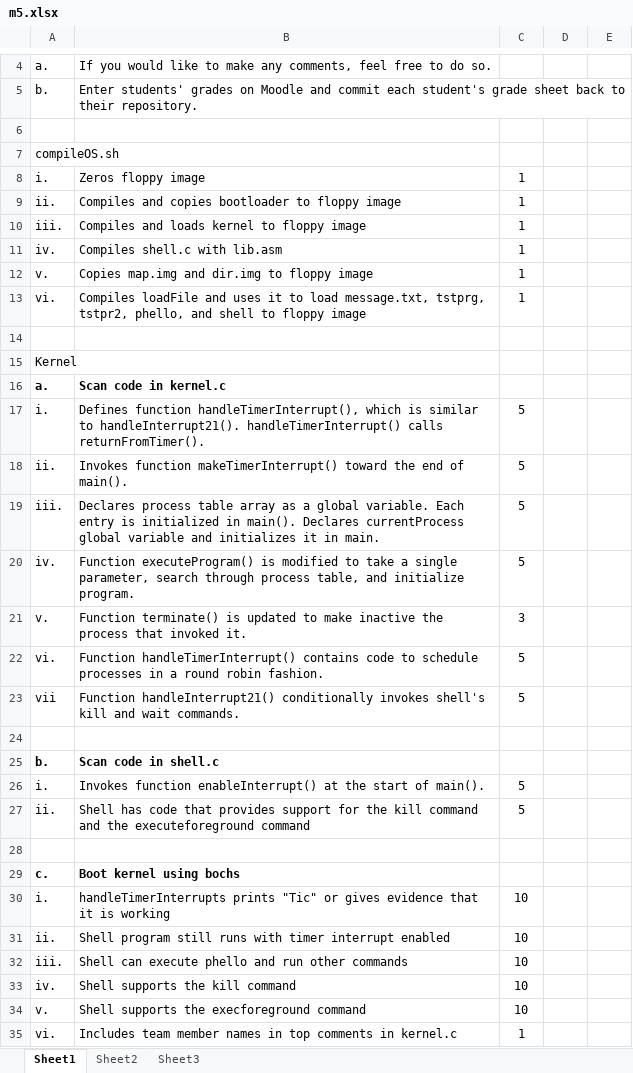
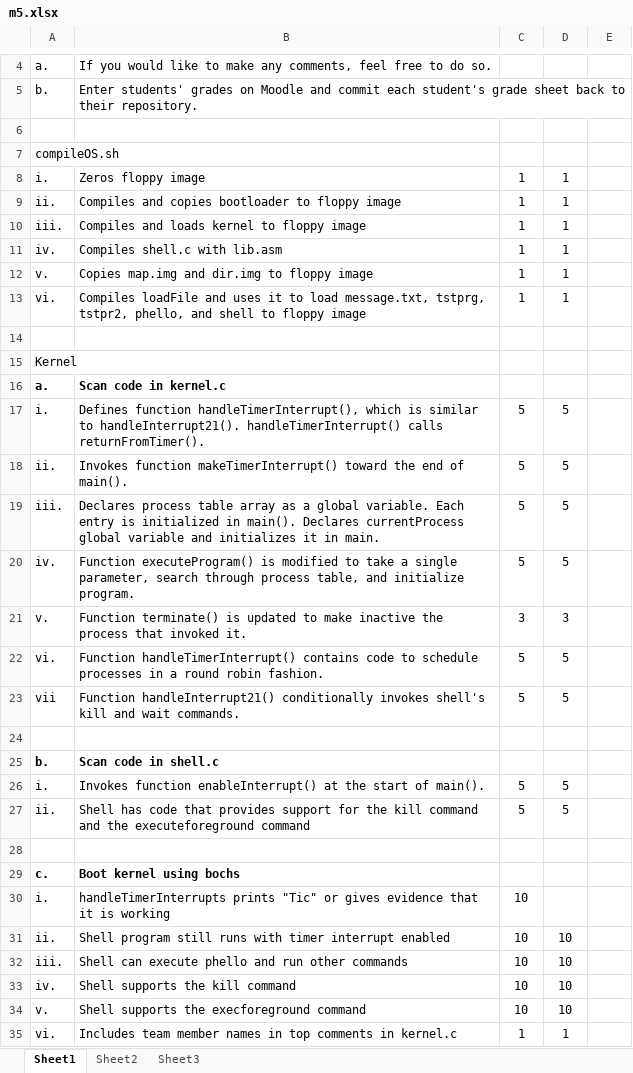
Before and after one commit to baseballlover723/operating-systems-final-project, an Excel workbook: m5.xlsx, sheet Sheet1, drawn as a sheet; only a part is shown, gaps mark what is left out; values as stored, in another font and other column widths than the file's, no borders; the diff covers the shown part only; the diff names each change by its address in the sheet, - before the commit and + after, or states it on an @@ line.

Commit message:
Grade m5.

```diff
--- a/m5.xlsx (sheet Sheet1)
+++ b/m5.xlsx (sheet Sheet1)
-D8:D13: (empty)
+D8:D13: 1
-D17:D20: (empty)
+D17:D20: 5
-D21: (empty)
+D21: 3
-D22:D23: (empty)
+D22:D23: 5
-D26:D27: (empty)
+D26:D27: 5
-D31:D34: (empty)
+D31:D34: 10
-D35: (empty)
+D35: 1
```
Also changed, not shown: 3 edited cells elsewhere in this sheet.
